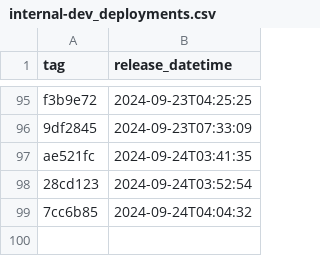
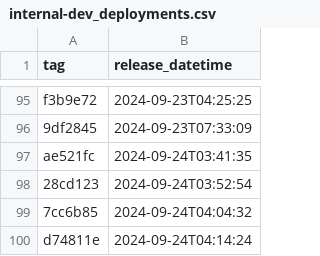
Before and after one commit to NHSDigital/prescriptionsforpatients, a CSV file: _data/internal-dev_deployments.csv, drawn as a sheet; only a part is shown, gaps mark what is left out.

```diff
--- a/_data/internal-dev_deployments.csv
+++ b/_data/internal-dev_deployments.csv
@@ -99 +99,2 @@ ae521fc,2024-09-24T03:41:35
 7cc6b85,2024-09-24T04:04:32
+d74811e,2024-09-24T04:14:24
```
Also changed, not shown: 1 other file.
